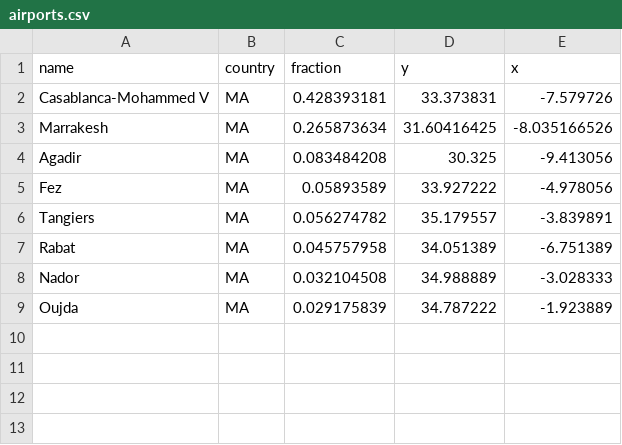
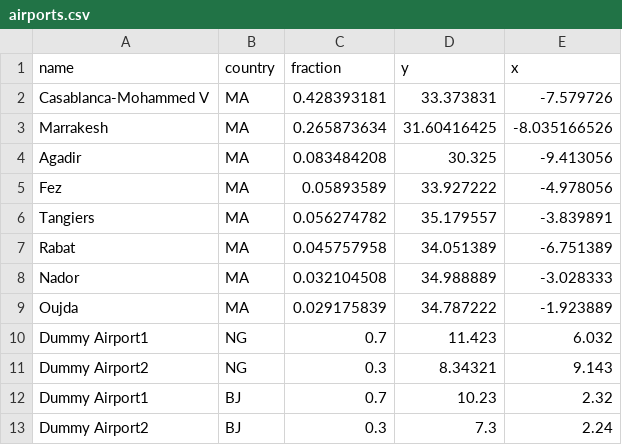
Before and after one commit to ToniGrindrod/pypsa-earth-RL, a CSV file: data/airports.csv, drawn as a sheet.

Commit message:
fix: add dummys to airports.csv

```diff
--- a/data/airports.csv
+++ b/data/airports.csv
@@ -9 +9,5 @@ Nador,MA,0.032104508,34.988889,-3.028333
 Oujda,MA,0.029175839,34.787222,-1.923889
+Dummy Airport1,NG,0.7,11.423,6.032
+Dummy Airport2,NG,0.3,8.34321,9.143
+Dummy Airport1,BJ,0.7,10.23,2.32
+Dummy Airport2,BJ,0.3,7.3,2.24
```
